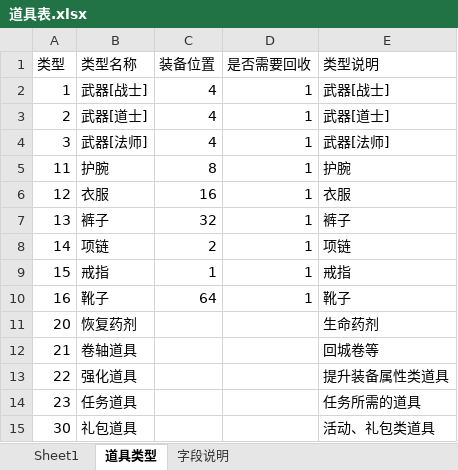
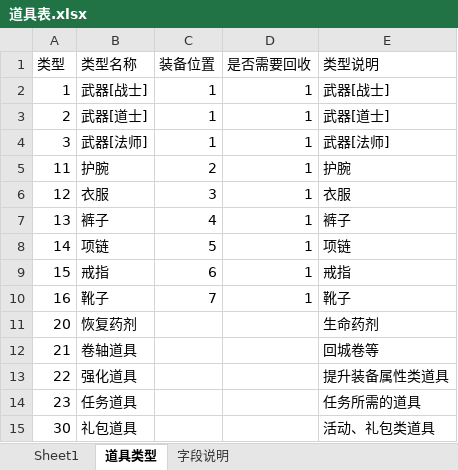
Before and after one commit to Klanly/BWM, an Excel workbook: doc/table/道具表.xlsx, sheet 道具类型, drawn as a sheet; values as stored, in another font and other column widths than the file's, no borders; the diff names each change by its address in the sheet, - before the commit and + after, or states it on an @@ line.

```diff
--- a/doc/table/道具表.xlsx (sheet 道具类型)
+++ b/doc/table/道具表.xlsx (sheet 道具类型)
-C2:C4 (装备位置): 4
+C2:C4 (装备位置): 1
-C5 (装备位置): 8
+C5 (装备位置): 2
-C6 (装备位置): 16
+C6 (装备位置): 3
-C7 (装备位置): 32
+C7 (装备位置): 4
-C8 (装备位置): 2
+C8 (装备位置): 5
-C9 (装备位置): 1
+C9 (装备位置): 6
-C10 (装备位置): 64
+C10 (装备位置): 7
```
Also changed, not shown: 4 other files.
